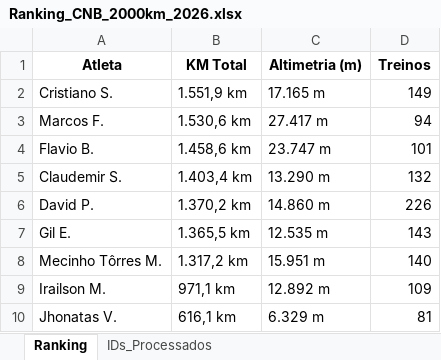
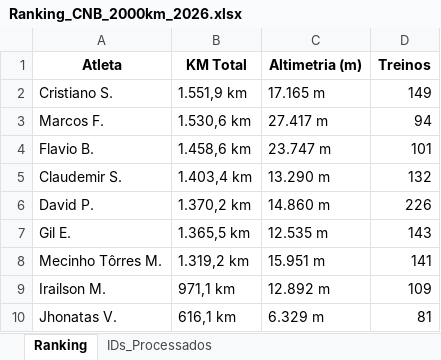
Before and after one commit to marcosfelix22/Ranking_CNB_2000km_2026, an Excel workbook: Ranking_CNB_2000km_2026.xlsx, sheet Ranking, drawn as a sheet; values as stored, in another font and other column widths than the file's, no borders; the diff names each change by its address in the sheet, - before the commit and + after, or states it on an @@ line.

Commit message:
Ranking 2k atualizado

```diff
--- a/Ranking_CNB_2000km_2026.xlsx (sheet Ranking)
+++ b/Ranking_CNB_2000km_2026.xlsx (sheet Ranking)
-B8 (KM Total): 1.317,2 km
+B8 (KM Total): 1.319,2 km
-D8 (Treinos): 140
+D8 (Treinos): 141
```
Also changed, not shown: sheet IDs_Processados.
